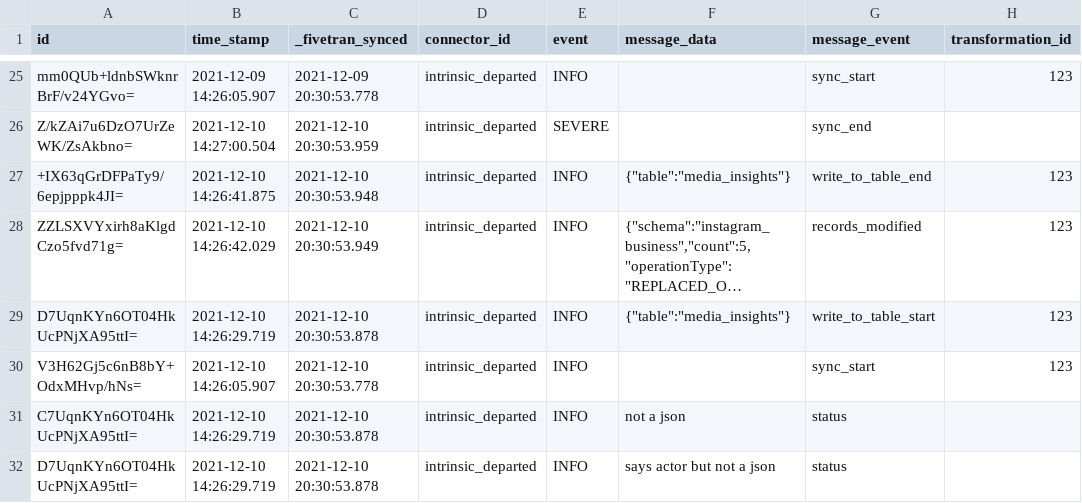
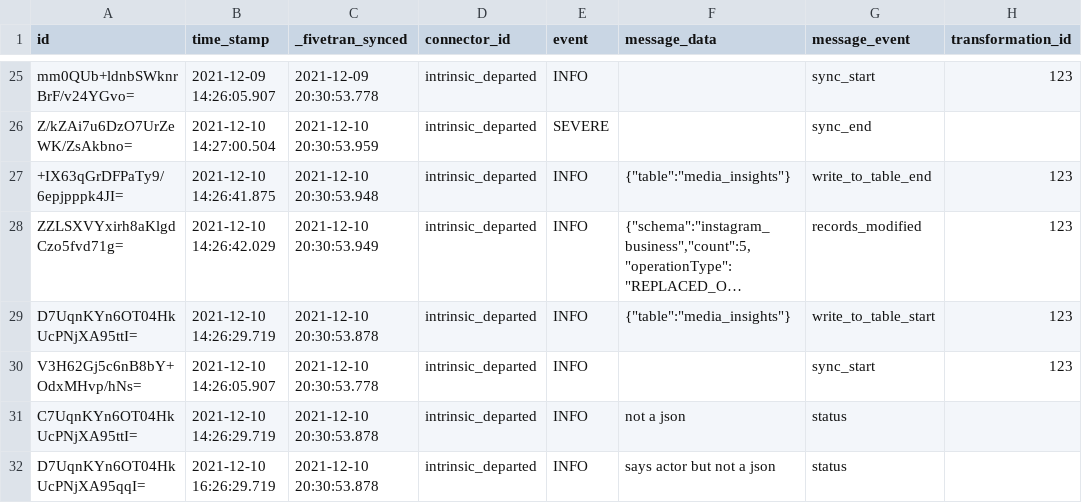
Before and after one commit to fivetran/dbt_fivetran_log, a CSV file: integration_tests/seeds/log.csv, drawn as a sheet; only a part is shown, gaps mark what is left out; long unchanged cells end in …; the diff names each change by its address in the sheet, - before the commit and + after, or states it on an @@ line.

```diff
--- a/integration_tests/seeds/log.csv
+++ b/integration_tests/seeds/log.csv
-A32 (id): D7UqnKYn6OT04HkUcPNjXA95ttI=
+A32 (id): D7UqnKYn6OT04HkUcPNjXA95qqI=
-B32 (time_stamp): 2021-12-10 14:26:29.719
+B32 (time_stamp): 2021-12-10 16:26:29.719
```
Also changed, not shown: 1 other file.
